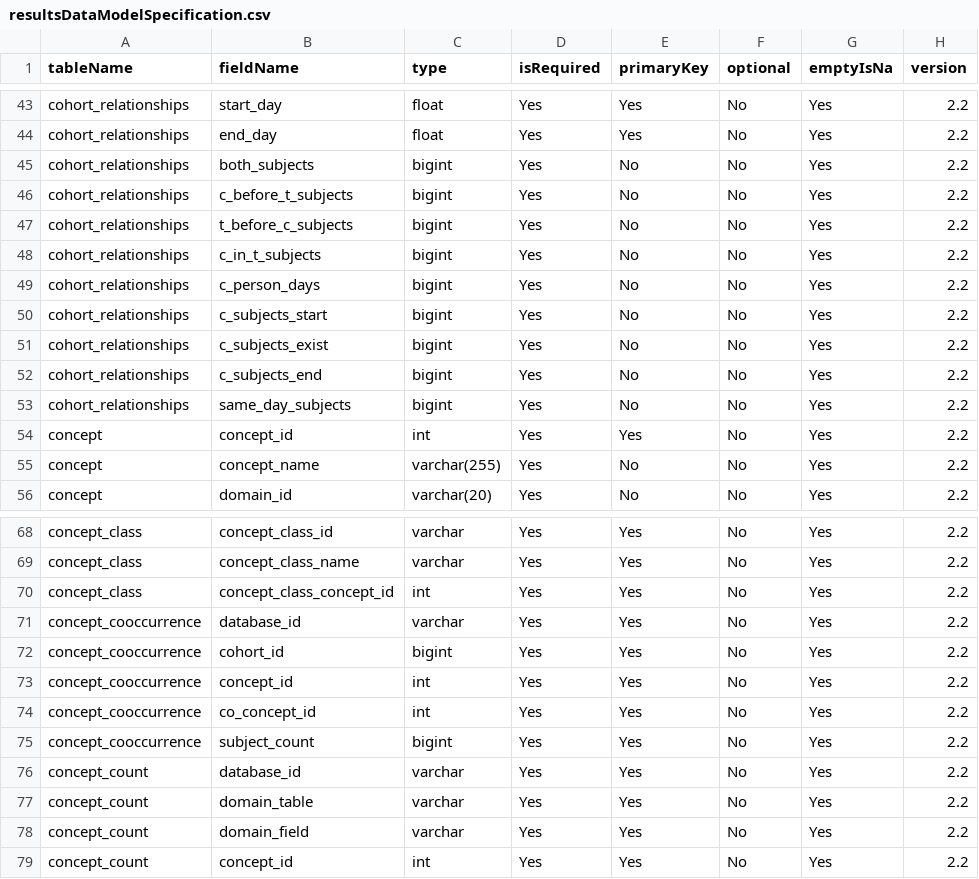
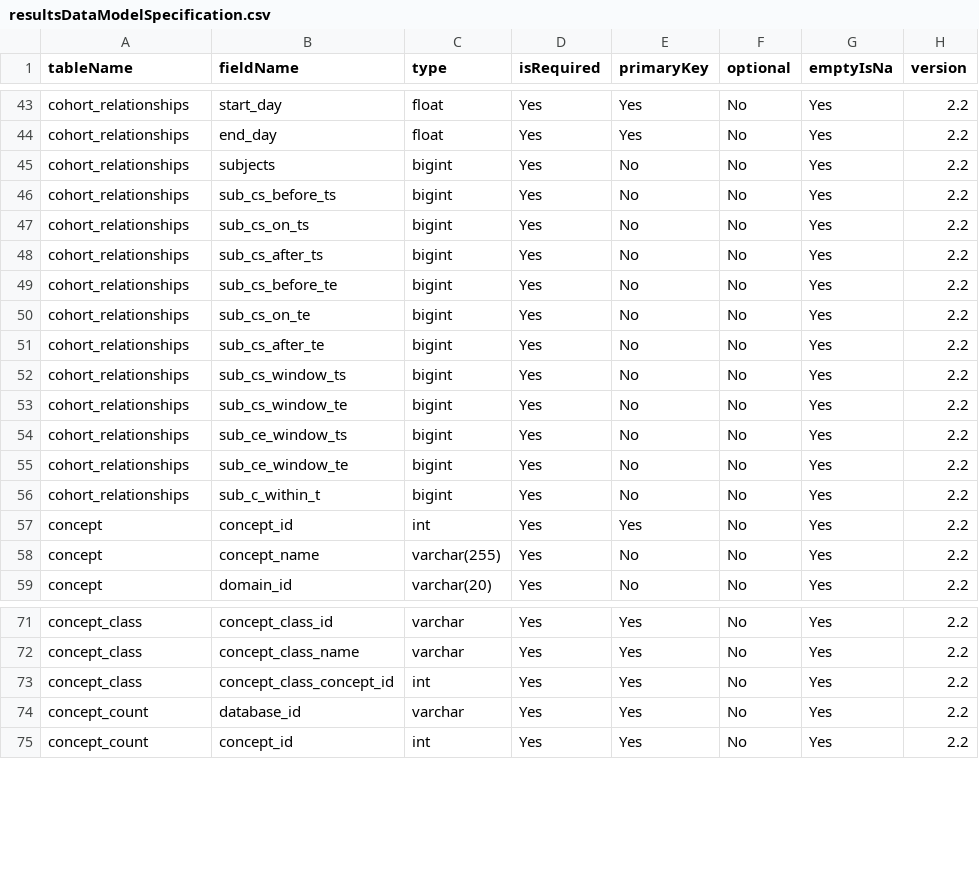
Before and after one commit to OHDSI/CohortDiagnostics, a CSV file: inst/shiny/DiagnosticsExplorer/resultsDataModelSpecification.csv, drawn as a sheet; only a part is shown, gaps mark what is left out; the diff covers the shown part only.

Commit message:
moved results data model specifications

```diff
--- a/inst/shiny/DiagnosticsExplorer/resultsDataModelSpecification.csv
+++ b/inst/shiny/DiagnosticsExplorer/resultsDataModelSpecification.csv
@@ -44,11 +44,14 @@ cohort_relationships,start_day,float,Yes,Yes,No,Yes,2.2
 cohort_relationships,end_day,float,Yes,Yes,No,Yes,2.2
-cohort_relationships,both_subjects,bigint,Yes,No,No,Yes,2.2
-cohort_relationships,c_before_t_subjects,bigint,Yes,No,No,Yes,2.2
-cohort_relationships,t_before_c_subjects,bigint,Yes,No,No,Yes,2.2
-cohort_relationships,c_in_t_subjects,bigint,Yes,No,No,Yes,2.2
-cohort_relationships,c_person_days,bigint,Yes,No,No,Yes,2.2
-cohort_relationships,c_subjects_start,bigint,Yes,No,No,Yes,2.2
-cohort_relationships,c_subjects_exist,bigint,Yes,No,No,Yes,2.2
-cohort_relationships,c_subjects_end,bigint,Yes,No,No,Yes,2.2
-cohort_relationships,same_day_subjects,bigint,Yes,No,No,Yes,2.2
+cohort_relationships,subjects,bigint,Yes,No,No,Yes,2.2
+cohort_relationships,sub_cs_before_ts,bigint,Yes,No,No,Yes,2.2
+cohort_relationships,sub_cs_on_ts,bigint,Yes,No,No,Yes,2.2
+cohort_relationships,sub_cs_after_ts,bigint,Yes,No,No,Yes,2.2
+cohort_relationships,sub_cs_before_te,bigint,Yes,No,No,Yes,2.2
+cohort_relationships,sub_cs_on_te,bigint,Yes,No,No,Yes,2.2
+cohort_relationships,sub_cs_after_te,bigint,Yes,No,No,Yes,2.2
+cohort_relationships,sub_cs_window_ts,bigint,Yes,No,No,Yes,2.2
+cohort_relationships,sub_cs_window_te,bigint,Yes,No,No,Yes,2.2
+cohort_relationships,sub_ce_window_ts,bigint,Yes,No,No,Yes,2.2
+cohort_relationships,sub_ce_window_te,bigint,Yes,No,No,Yes,2.2
+cohort_relationships,sub_c_within_t,bigint,Yes,No,No,Yes,2.2
 concept,concept_id,int,Yes,Yes,No,Yes,2.2
@@ -70,10 +73,3 @@ concept_class,concept_class_name,varchar,Yes,Yes,No,Yes,2.2
 concept_class,concept_class_concept_id,int,Yes,Yes,No,Yes,2.2
-concept_cooccurrence,database_id,varchar,Yes,Yes,No,Yes,2.2
-concept_cooccurrence,cohort_id,bigint,Yes,Yes,No,Yes,2.2
-concept_cooccurrence,concept_id,int,Yes,Yes,No,Yes,2.2
-concept_cooccurrence,co_concept_id,int,Yes,Yes,No,Yes,2.2
-concept_cooccurrence,subject_count,bigint,Yes,Yes,No,Yes,2.2
 concept_count,database_id,varchar,Yes,Yes,No,Yes,2.2
-concept_count,domain_table,varchar,Yes,Yes,No,Yes,2.2
-concept_count,domain_field,varchar,Yes,Yes,No,Yes,2.2
 concept_count,concept_id,int,Yes,Yes,No,Yes,2.2
```
Also changed, not shown: 1 removed row and 2 edited cells elsewhere in this file.
